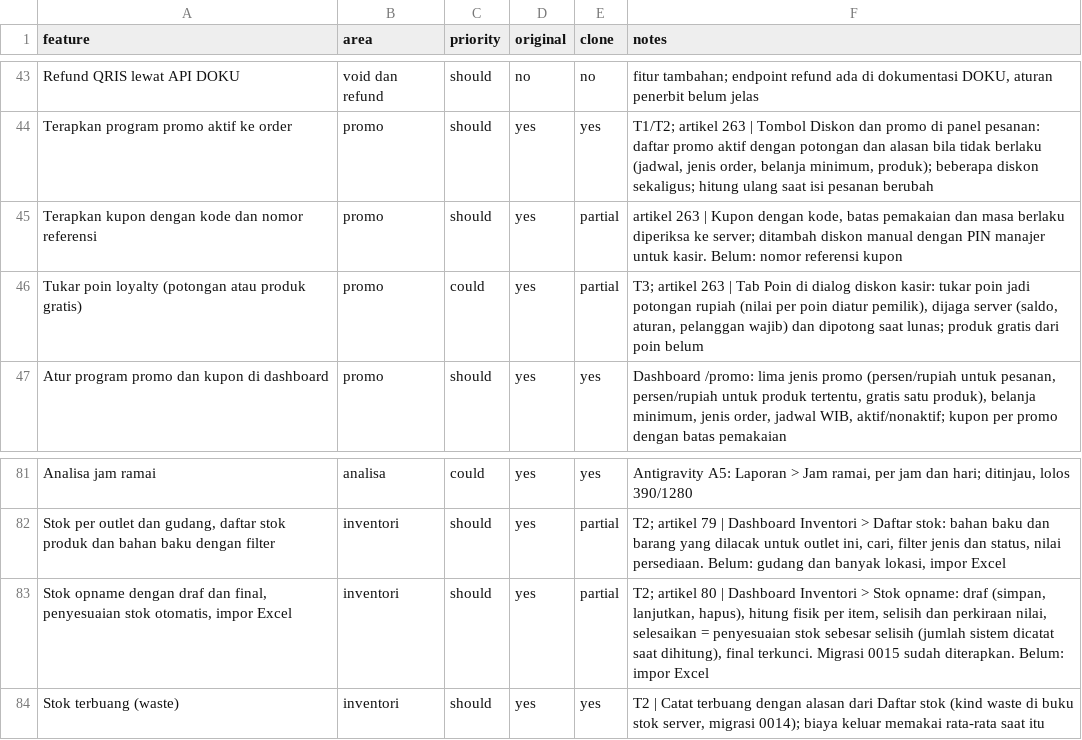
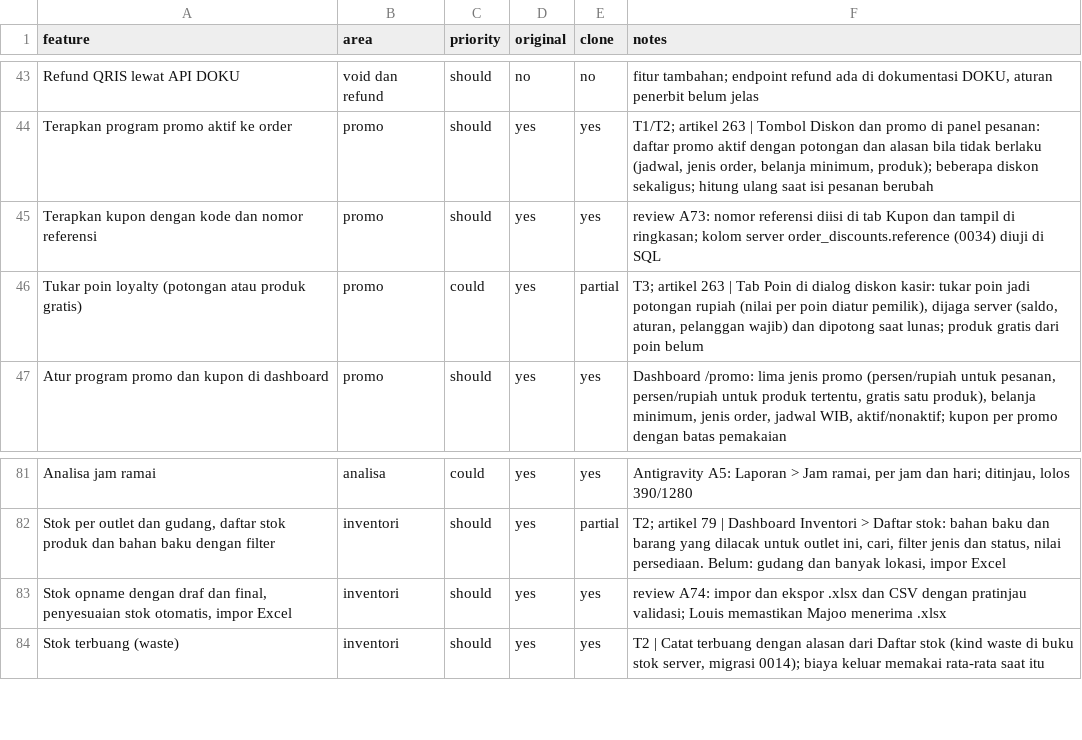
Before and after one commit to louisf2803/cg-pos, a CSV file: docs/features.csv, drawn as a sheet; only a part is shown, gaps mark what is left out.

```diff
--- a/docs/features.csv
+++ b/docs/features.csv
@@ -44,3 +44,3 @@ Refund QRIS lewat API DOKU,void dan refund,should,no,no,"fitur tambahan; endpoin
 Terapkan program promo aktif ke order,promo,should,yes,yes,"T1/T2; artikel 263 | Tombol Diskon dan promo di panel pesanan: daftar promo aktif dengan potongan dan alasan bila tidak berlaku (jadwal, jenis order, belanja minimum, produk); beberapa diskon sekaligus; hitung ulang saat isi pesanan berubah"
-Terapkan kupon dengan kode dan nomor referensi,promo,should,yes,partial,"artikel 263 | Kupon dengan kode, batas pemakaian dan masa berlaku diperiksa ke server; ditambah diskon manual dengan PIN manajer untuk kasir. Belum: nomor referensi kupon"
+Terapkan kupon dengan kode dan nomor referensi,promo,should,yes,yes,review A73: nomor referensi diisi di tab Kupon dan tampil di ringkasan; kolom server order_discounts.reference (0034) diuji di SQL
 Tukar poin loyalty (potongan atau produk gratis),promo,could,yes,partial,"T3; artikel 263 | Tab Poin di dialog diskon kasir: tukar poin jadi potongan rupiah (nilai per poin diatur pemilik), dijaga server (saldo, aturan, pelanggan wajib) dan dipotong saat lunas; produk gratis dari poin belum"
@@ -82,3 +82,3 @@ Analisa jam ramai,analisa,could,yes,yes,"Antigravity A5: Laporan > Jam ramai, pe
 "Stok per outlet dan gudang, daftar stok produk dan bahan baku dengan filter",inventori,should,yes,partial,"T2; artikel 79 | Dashboard Inventori > Daftar stok: bahan baku dan barang yang dilacak untuk outlet ini, cari, filter jenis dan status, nilai persediaan. Belum: gudang dan banyak lokasi, impor Excel"
-"Stok opname dengan draf dan final, penyesuaian stok otomatis, impor Excel",inventori,should,yes,partial,"T2; artikel 80 | Dashboard Inventori > Stok opname: draf (simpan, lanjutkan, hapus), hitung fisik per item, selisih dan perkiraan nilai, selesaikan = penyesuaian stok sebesar selisih (jumlah sistem dicatat saat dihitung), final terkunci. Migrasi 0015 sudah diterapkan. Belum: impor Excel"
+"Stok opname dengan draf dan final, penyesuaian stok otomatis, impor Excel",inventori,should,yes,yes,review A74: impor dan ekspor .xlsx dan CSV dengan pratinjau validasi; Louis memastikan Majoo menerima .xlsx
 Stok terbuang (waste),inventori,should,yes,yes,"T2 | Catat terbuang dengan alasan dari Daftar stok (kind waste di buku stok server, migrasi 0014); biaya keluar memakai rata-rata saat itu"
```
Also changed, not shown: docs/wave.csv, 1 other file.
